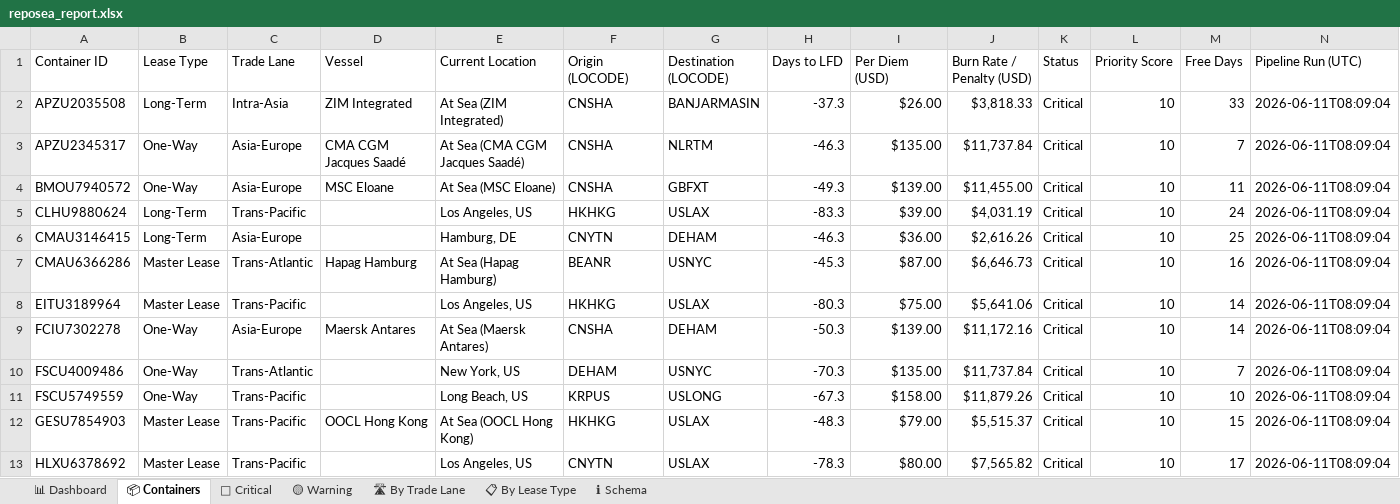
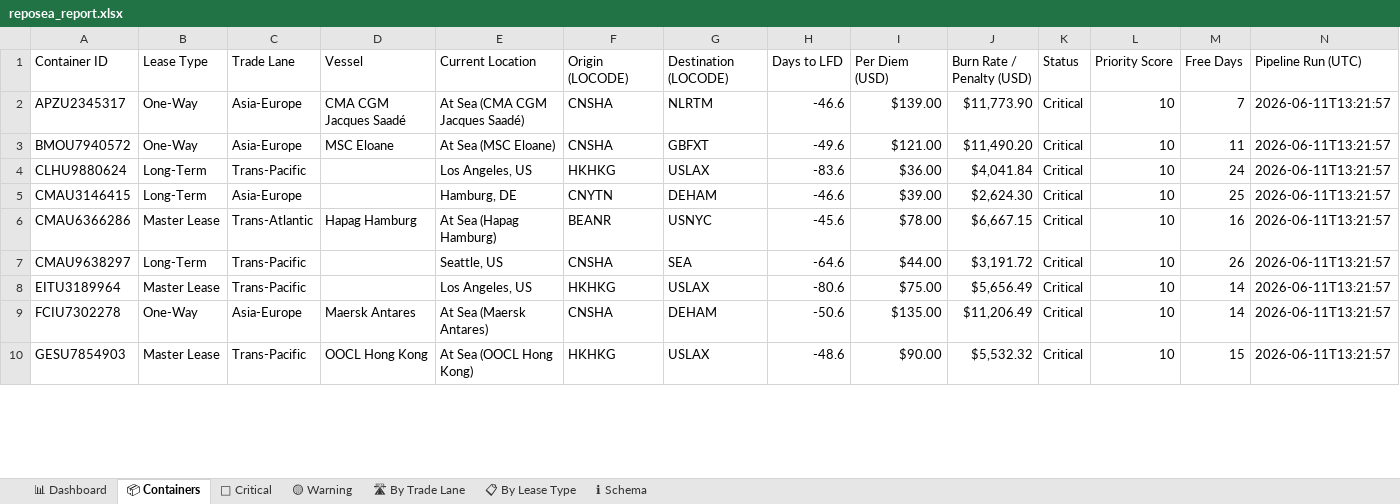
Before and after one commit to rahulmistry18/Reposea_container_optimizer, an Excel workbook: data/exports/reposea_report.xlsx, sheet 📦 Containers, drawn as a sheet; only a part is shown; values as stored, in another font and other column widths than the file's, no cell formats; table styles not drawn; removed rows and columns are numbered as before the commit, all else as after; the diff covers the shown part only; the diff names each change by its address in the sheet, - before the commit and + after, or states it on an @@ line.

Commit message:
chore(data): pipeline run 2026-06-11T05:21:58Z [skip ci]

```diff
--- a/data/exports/reposea_report.xlsx (sheet 📦 Containers)
+++ b/data/exports/reposea_report.xlsx (sheet 📦 Containers)
-row 2: APZU2035508 | Long-Term | Intra-Asia | ZIM Integrated | At Sea (ZIM Integrated) | CNSHA | BANJARMASIN | -37.3 | $26.00 | $3,818.33 | Critical | 10 | 33 | 2026-06-11T08:09:04
-H2 (Days to LFD): -46.3
+H2 (Days to LFD): -46.6
-I2 (Per Diem (USD)): $135.00
+I2 (Per Diem (USD)): $139.00
-J2 (Burn Rate / Penalty (USD)): $11,737.84
+J2 (Burn Rate / Penalty (USD)): $11,773.90
-N2:N6 (Pipeline Run (UTC)): 2026-06-11T08:09:04
+N2:N6 (Pipeline Run (UTC)): 2026-06-11T13:21:57
-H3 (Days to LFD): -49.3
+H3 (Days to LFD): -49.6
-I3 (Per Diem (USD)): $139.00
+I3 (Per Diem (USD)): $121.00
-J3 (Burn Rate / Penalty (USD)): $11,455.00
+J3 (Burn Rate / Penalty (USD)): $11,490.20
-H4 (Days to LFD): -83.3
+H4 (Days to LFD): -83.6
-I4 (Per Diem (USD)): $39.00
+I4 (Per Diem (USD)): $36.00
-J4 (Burn Rate / Penalty (USD)): $4,031.19
+J4 (Burn Rate / Penalty (USD)): $4,041.84
-H5 (Days to LFD): -46.3
+H5 (Days to LFD): -46.6
-I5 (Per Diem (USD)): $36.00
+I5 (Per Diem (USD)): $39.00
-J5 (Burn Rate / Penalty (USD)): $2,616.26
+J5 (Burn Rate / Penalty (USD)): $2,624.30
-H6 (Days to LFD): -45.3
+H6 (Days to LFD): -45.6
-I6 (Per Diem (USD)): $87.00
+I6 (Per Diem (USD)): $78.00
-J6 (Burn Rate / Penalty (USD)): $6,646.73
+J6 (Burn Rate / Penalty (USD)): $6,667.15
+row 7: CMAU9638297 | Long-Term | Trans-Pacific |  | Seattle, US | CNSHA | SEA | -64.6 | $44.00 | $3,191.72 | Critical | 10 | 26 | 2026-06-11T13:21:57
-H8 (Days to LFD): -80.3
+H8 (Days to LFD): -80.6
-J8 (Burn Rate / Penalty (USD)): $5,641.06
+J8 (Burn Rate / Penalty (USD)): $5,656.49
-N8:N9 (Pipeline Run (UTC)): 2026-06-11T08:09:04
+N8:N9 (Pipeline Run (UTC)): 2026-06-11T13:21:57
-H9 (Days to LFD): -50.3
+H9 (Days to LFD): -50.6
-I9 (Per Diem (USD)): $139.00
+I9 (Per Diem (USD)): $135.00
-J9 (Burn Rate / Penalty (USD)): $11,172.16
+J9 (Burn Rate / Penalty (USD)): $11,206.49
-row 10: FSCU4009486 | One-Way | Trans-Atlantic |  | New York, US | DEHAM | USNYC | -70.3 | $135.00 | $11,737.84 | Critical | 10 | 7 | 2026-06-11T08:09:04
-row 11: FSCU5749559 | One-Way | Trans-Pacific |  | Long Beach, US | KRPUS | USLONG | -67.3 | $158.00 | $11,879.26 | Critical | 10 | 10 | 2026-06-11T08:09:04
-H10 (Days to LFD): -48.3
+H10 (Days to LFD): -48.6
-I10 (Per Diem (USD)): $79.00
+I10 (Per Diem (USD)): $90.00
-J10 (Burn Rate / Penalty (USD)): $5,515.37
+J10 (Burn Rate / Penalty (USD)): $5,532.32
-N10 (Pipeline Run (UTC)): 2026-06-11T08:09:04
+N10 (Pipeline Run (UTC)): 2026-06-11T13:21:57
-row 13: HLXU6378692 | Master Lease | Trans-Pacific |  | Los Angeles, US | CNYTN | USLAX | -78.3 | $80.00 | $7,565.82 | Critical | 10 | 17 | 2026-06-11T08:09:04
```
Also changed, not shown: 17 added rows, 14 removed rows and 39 edited cells elsewhere in this sheet, sheet 🔴 Critical, sheet 🛣 By Trade Lane, sheet 📊 Dashboard, sheet 📋 By Lease Type, sheet 🟡 Warning, cell formats, 7 other files.
